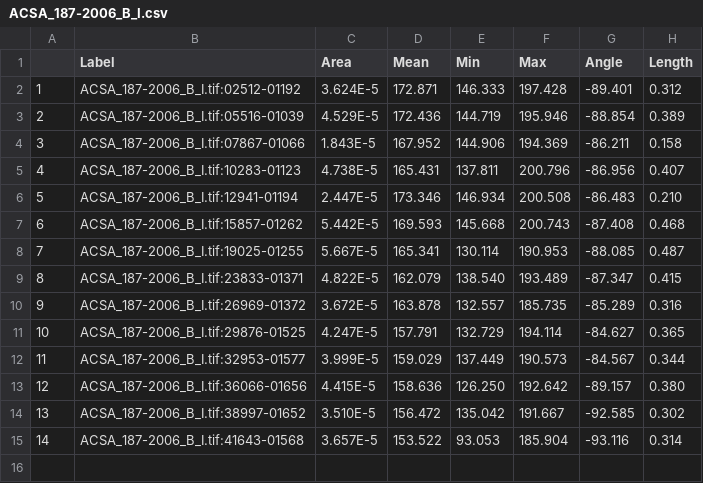
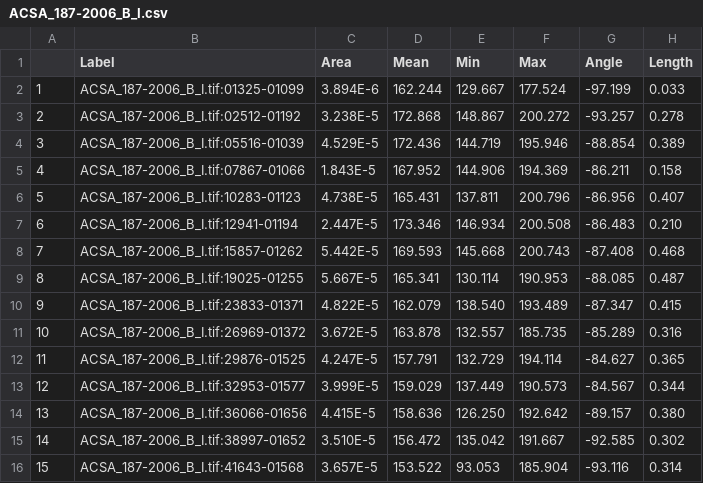
Before and after one commit to christophe-rd/coringtreespotters, a CSV file: data/coreImagesROI/_measuredAndOK/ACSA_187-2006_B_I.csv, drawn as a sheet; addresses are those after the commit; the diff names each change by its address in the sheet, - before the commit and + after, or states it on an @@ line.

```diff
--- a/data/coreImagesROI/_measuredAndOK/ACSA_187-2006_B_I.csv
+++ b/data/coreImagesROI/_measuredAndOK/ACSA_187-2006_B_I.csv
+row 2: 1 | ACSA_187-2006_B_I.tif:01325-01099 | 3.894E-6 | 162.244 | 129.667 | 177.524 | -97.199 | 0.033
@@ column A renumbered from row 3 down @@
-C3 (Area): 3.624E-5
+C3 (Area): 3.238E-5
-D3 (Mean): 172.871
+D3 (Mean): 172.868
-E3 (Min): 146.333
+E3 (Min): 148.867
-F3 (Max): 197.428
+F3 (Max): 200.272
-G3 (Angle): -89.401
+G3 (Angle): -93.257
-H3 (Length): 0.312
+H3 (Length): 0.278
```
Also changed, not shown: data/coreImagesROI/_measuredAndOK/ACSA_12565_C_I.csv, data/coreImagesROI/_measuredAndOK/BENI_1251-79_E_I.csv, 47 other files.
